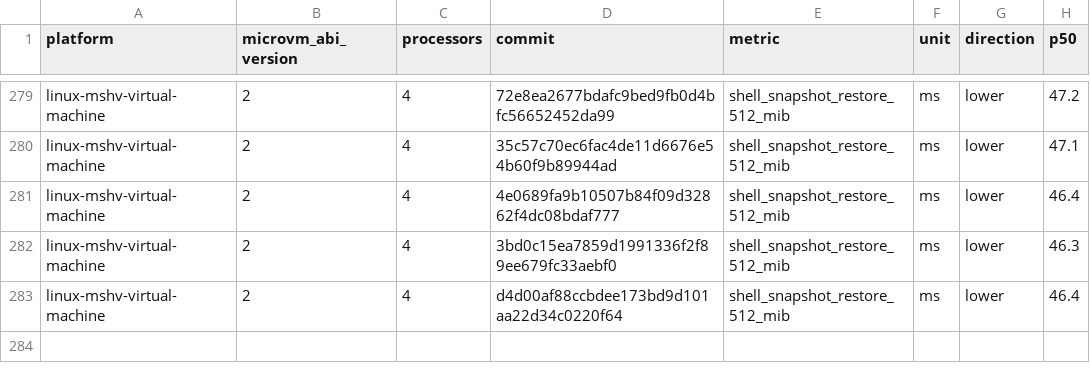
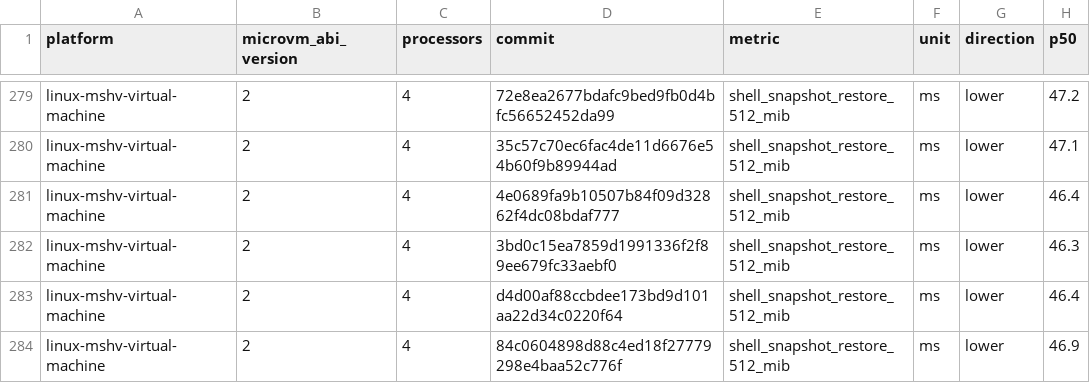
Before and after one commit to Jbansal2/nvx, a CSV file: data/linux-mshv-virtual-machine-microvm-v2-4vcpu.csv, drawn as a sheet; only a part is shown, gaps mark what is left out; the diff names each change by its address in the sheet, - before the commit and + after, or states it on an @@ line.

```diff
--- a/data/linux-mshv-virtual-machine-microvm-v2-4vcpu.csv
+++ b/data/linux-mshv-virtual-machine-microvm-v2-4vcpu.csv
+row 284: linux-mshv-virtual-machine | 2 | 4 | 84c0604898d88c4ed18f27779298e4baa52c776f | shell_snapshot_restore_512_mib | ms | lower | 46.9
```
Also changed, not shown: data/linux-mshv-virtual-machine-microvm-v2-2vcpu.csv, data/linux-mshv-virtual-machine-microvm-v2-8vcpu.csv, 9 other files.
